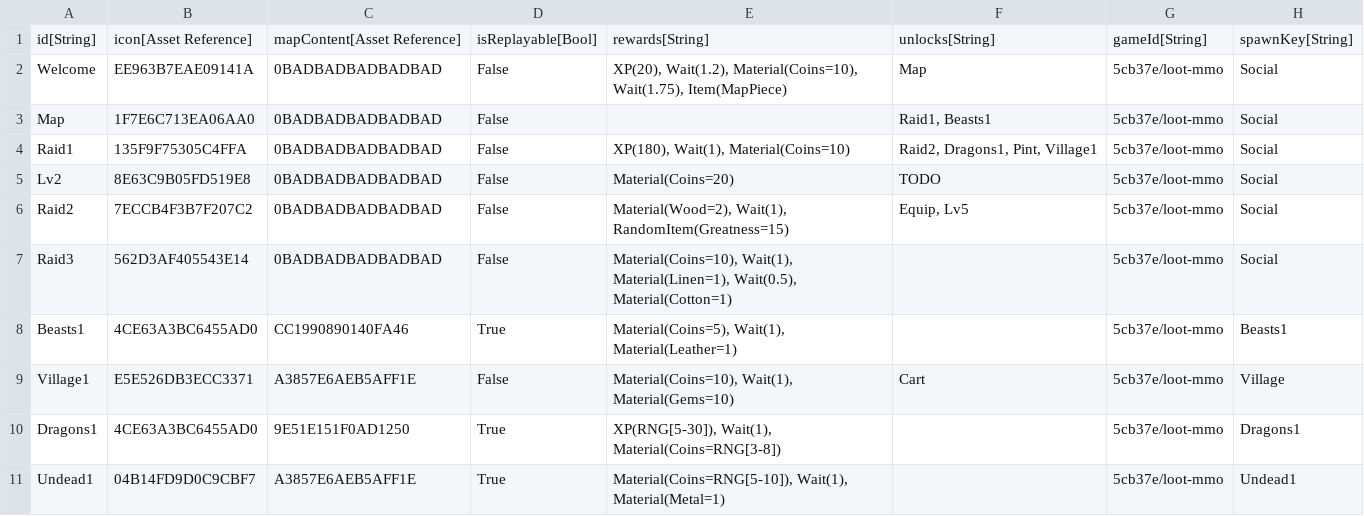
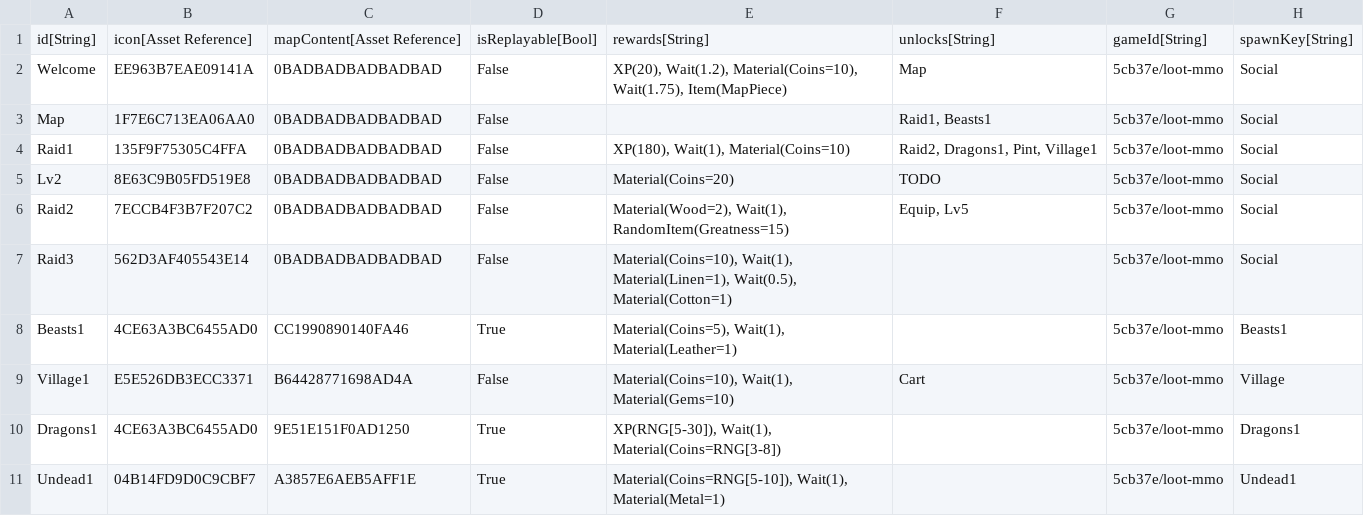
Before and after one commit to Morituri-SK/LootMMO_Village, a CSV file: Framework/Data/DataTables/QuestMetadata.csv, drawn as a sheet; only a part is shown.

```diff
--- a/Framework/Data/DataTables/QuestMetadata.csv
+++ b/Framework/Data/DataTables/QuestMetadata.csv
@@ -8,3 +8,3 @@
 "Beasts1","4CE63A3BC6455AD0","CC1990890140FA46","True","Material(Coins=5), Wait(1), Material(Leather=1)","","5cb37e/loot-mmo","Beasts1"
-"Village1","E5E526DB3ECC3371","A3857E6AEB5AFF1E","False","Material(Coins=10), Wait(1), Material(Gems=10)","Cart","5cb37e/loot-mmo","Village"
+"Village1","E5E526DB3ECC3371","B64428771698AD4A","False","Material(Coins=10), Wait(1), Material(Gems=10)","Cart","5cb37e/loot-mmo","Village"
 "Dragons1","4CE63A3BC6455AD0","9E51E151F0AD1250","True","XP(RNG[5-30]), Wait(1), Material(Coins=RNG[3-8])","","5cb37e/loot-mmo","Dragons1"
```
Also changed, not shown: 2 other files.
